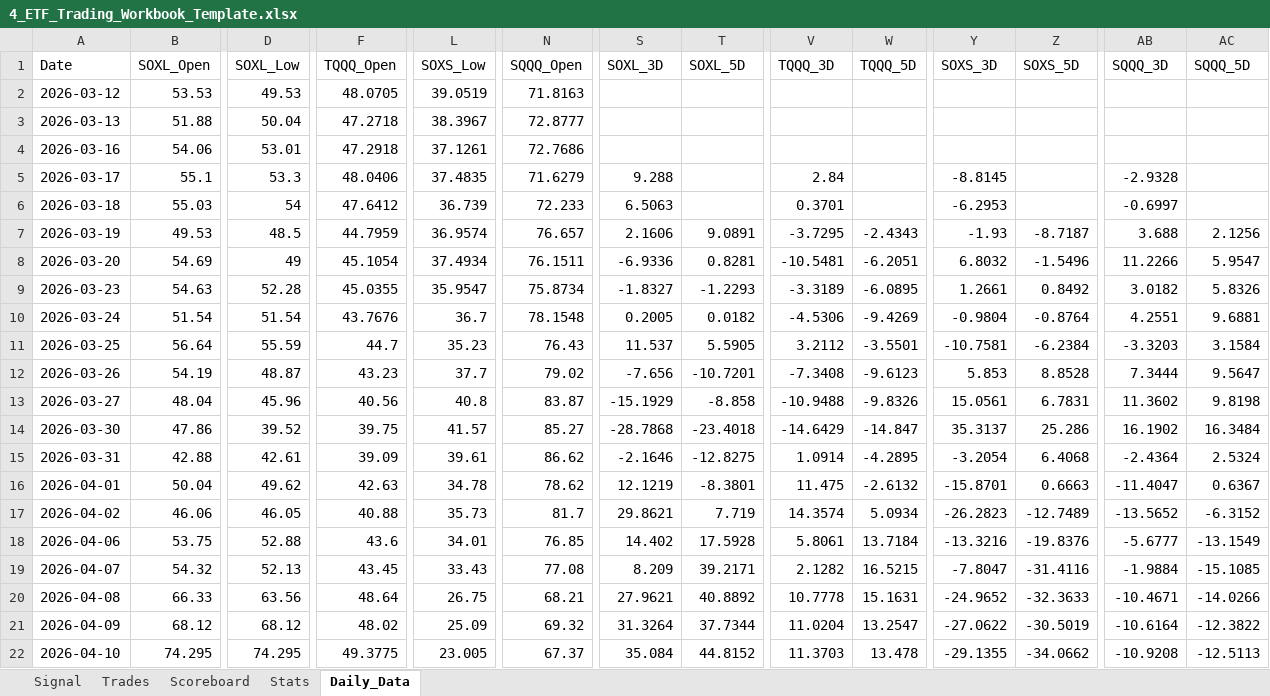
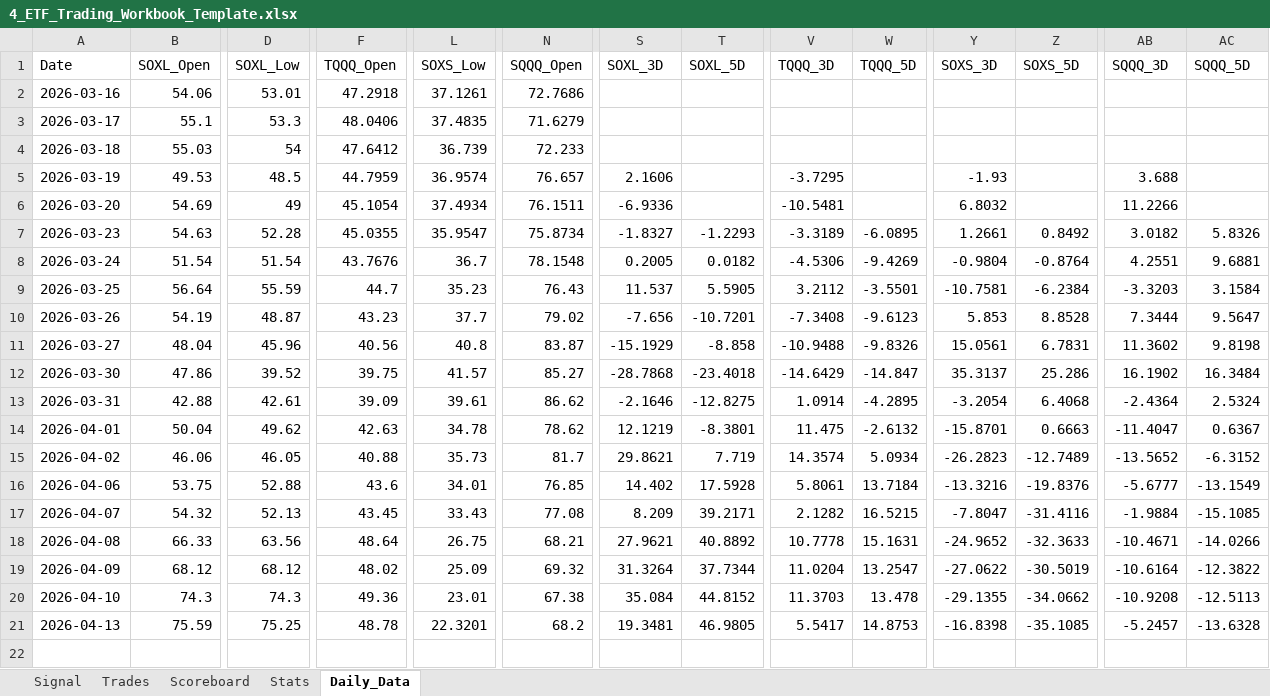
Before and after one commit to mrpink970/4-etf-trading-plan, an Excel workbook: 4_ETF_Trading_Workbook_Template.xlsx, sheet Daily_Data, drawn as a sheet; only a part is shown, gaps mark what is left out; values as stored, in another font and other column widths than the file's, no borders; removed rows and columns are numbered as before the commit, all else as after; rows hold the shown columns only; the diff covers the shown part only; the diff names each change by its address in the sheet, - before the commit and + after, or states it on an @@ line.

```diff
--- a/4_ETF_Trading_Workbook_Template.xlsx (sheet Daily_Data)
+++ b/4_ETF_Trading_Workbook_Template.xlsx (sheet Daily_Data)
-row 2: 2026-03-12 | 53.53 | 49.53 | 48.0705 | 39.0519 | 71.8163
-row 3: 2026-03-13 | 51.88 | 50.04 | 47.2718 | 38.3967 | 72.8777
-S3 (SOXL_3D): 9.288
+S3 (SOXL_3D): (empty)
-V3 (TQQQ_3D): 2.84
+V3 (TQQQ_3D): (empty)
-Y3 (SOXS_3D): -8.8145
+Y3 (SOXS_3D): (empty)
-AB3 (SQQQ_3D): -2.9328
+AB3 (SQQQ_3D): (empty)
-S4 (SOXL_3D): 6.5063
+S4 (SOXL_3D): (empty)
-V4 (TQQQ_3D): 0.3701
+V4 (TQQQ_3D): (empty)
-Y4 (SOXS_3D): -6.2953
+Y4 (SOXS_3D): (empty)
-AB4 (SQQQ_3D): -0.6997
+AB4 (SQQQ_3D): (empty)
-T5 (SOXL_5D): 9.0891
+T5 (SOXL_5D): (empty)
-W5 (TQQQ_5D): -2.4343
+W5 (TQQQ_5D): (empty)
-Z5 (SOXS_5D): -8.7187
+Z5 (SOXS_5D): (empty)
-AC5 (SQQQ_5D): 2.1256
+AC5 (SQQQ_5D): (empty)
-T6 (SOXL_5D): 0.8281
+T6 (SOXL_5D): (empty)
-W6 (TQQQ_5D): -6.2051
+W6 (TQQQ_5D): (empty)
-Z6 (SOXS_5D): -1.5496
+Z6 (SOXS_5D): (empty)
-AC6 (SQQQ_5D): 5.9547
+AC6 (SQQQ_5D): (empty)
-B20 (SOXL_Open): 74.295
+B20 (SOXL_Open): 74.3
-D20 (SOXL_Low): 74.295
+D20 (SOXL_Low): 74.3
-F20 (TQQQ_Open): 49.3775
+F20 (TQQQ_Open): 49.36
-L20 (SOXS_Low): 23.005
+L20 (SOXS_Low): 23.01
-N20 (SQQQ_Open): 67.37
+N20 (SQQQ_Open): 67.38
+row 21: 2026-04-13 | 75.59 | 75.25 | 48.78 | 22.3201 | 68.2 | 19.3481 | 46.9805 | 5.5417 | 14.8753 | -16.8398 | -35.1085 | -5.2457 | -13.6328
```
Also changed, not shown: 4 edited cells elsewhere in this sheet, sheet Signal.
